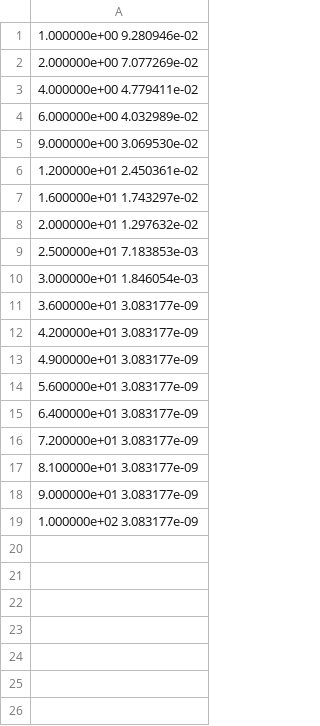
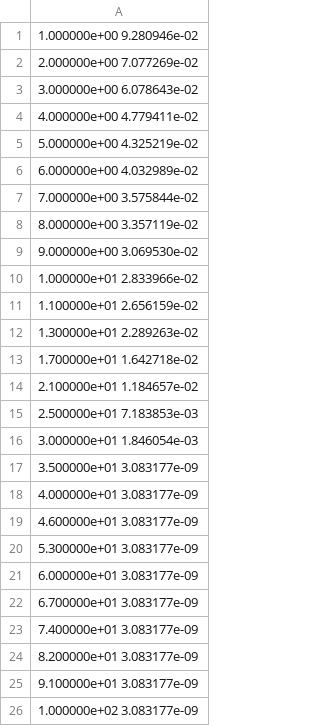
Before and after one commit to timghill/GladsGP, a CSV file: experiments/synthetic/analysis/data/architecture/pca_rmse_n32.csv, drawn as a sheet.

```diff
--- a/experiments/synthetic/analysis/data/architecture/pca_rmse_n32.csv
+++ b/experiments/synthetic/analysis/data/architecture/pca_rmse_n32.csv
@@ -2,18 +2,25 @@
 2.000000e+00 7.077269e-02
+3.000000e+00 6.078643e-02
 4.000000e+00 4.779411e-02
+5.000000e+00 4.325219e-02
 6.000000e+00 4.032989e-02
+7.000000e+00 3.575844e-02
+8.000000e+00 3.357119e-02
 9.000000e+00 3.069530e-02
-1.200000e+01 2.450361e-02
-1.600000e+01 1.743297e-02
-2.000000e+01 1.297632e-02
+1.000000e+01 2.833966e-02
+1.100000e+01 2.656159e-02
+1.300000e+01 2.289263e-02
+1.700000e+01 1.642718e-02
+2.100000e+01 1.184657e-02
 2.500000e+01 7.183853e-03
 3.000000e+01 1.846054e-03
-3.600000e+01 3.083177e-09
-4.200000e+01 3.083177e-09
-4.900000e+01 3.083177e-09
-5.600000e+01 3.083177e-09
-6.400000e+01 3.083177e-09
-7.200000e+01 3.083177e-09
-8.100000e+01 3.083177e-09
-9.000000e+01 3.083177e-09
+3.500000e+01 3.083177e-09
+4.000000e+01 3.083177e-09
+4.600000e+01 3.083177e-09
+5.300000e+01 3.083177e-09
+6.000000e+01 3.083177e-09
+6.700000e+01 3.083177e-09
+7.400000e+01 3.083177e-09
+8.200000e+01 3.083177e-09
+9.100000e+01 3.083177e-09
 1.000000e+02 3.083177e-09
```
Also changed, not shown: experiments/synthetic/analysis/data/architecture/pca_cvar_n128.csv, experiments/synthetic/analysis/data/architecture/pca_rmse_n128.csv, 12 other files.
